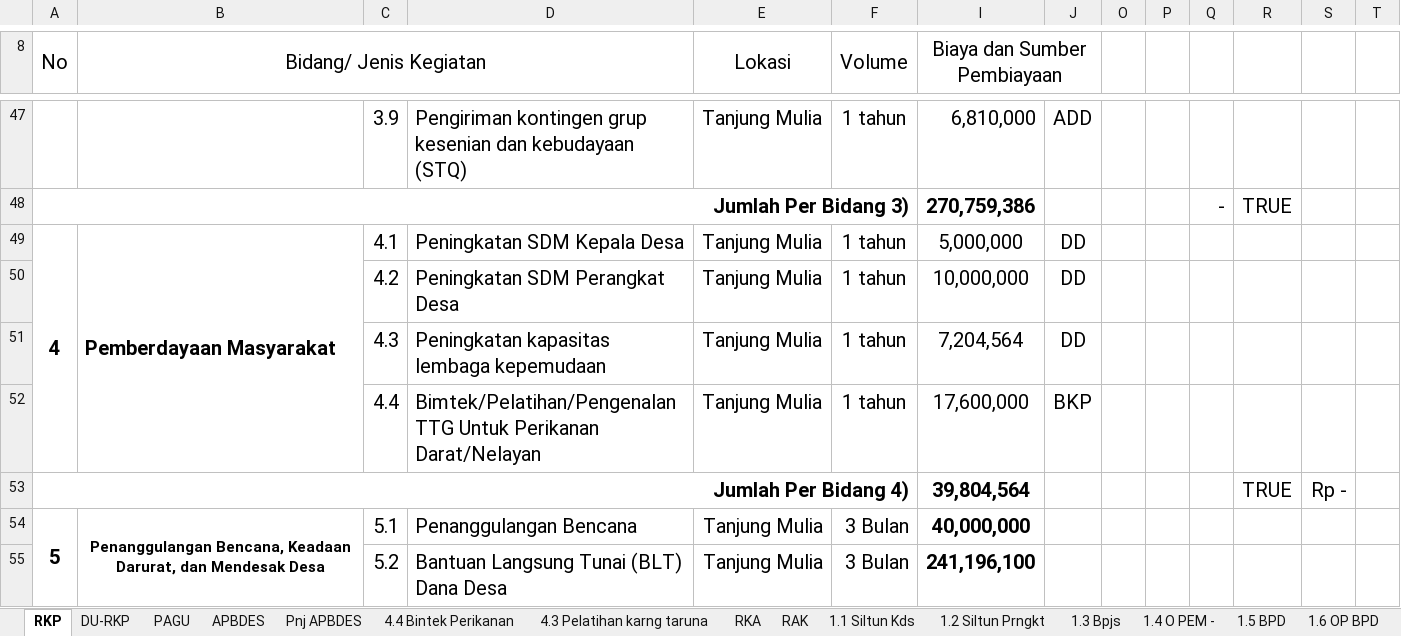
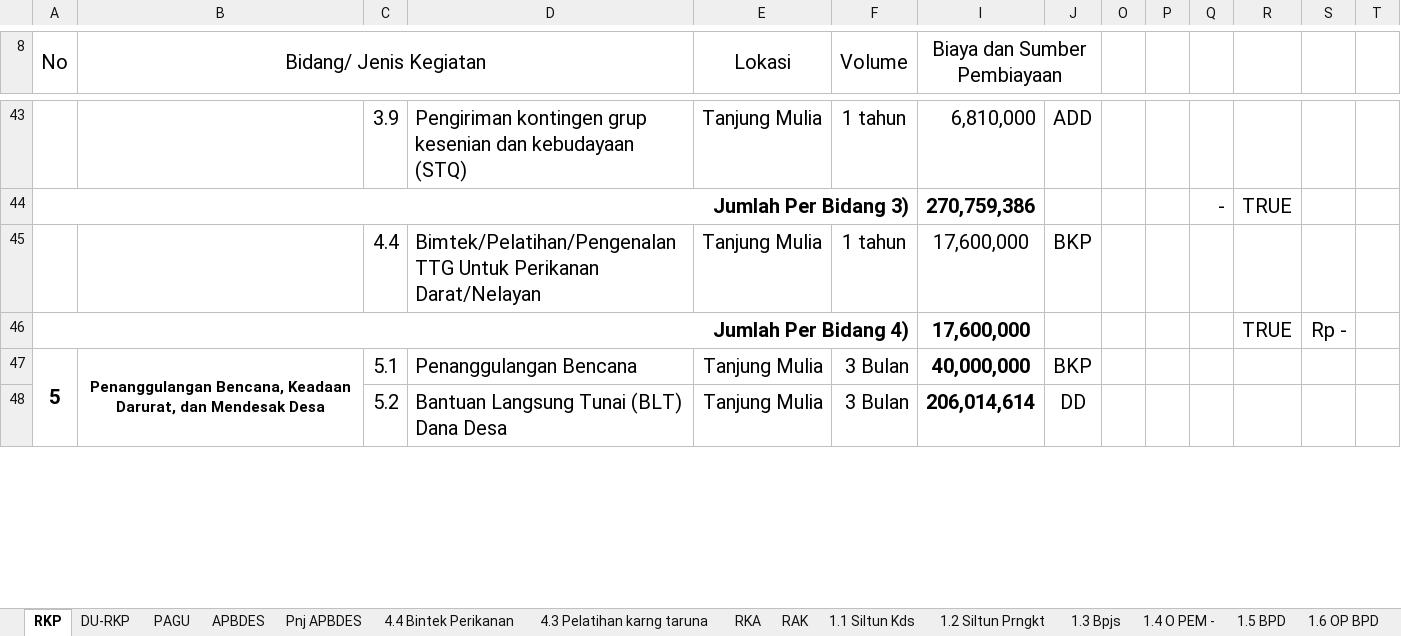
Before and after one commit to PemdesTanjungMulia/Rkp-Perubahan-2, an Excel workbook: 3. RKPDESA/RKPDes 2020 Harmonisasi tr.xlsx, sheet RKP, drawn as a sheet; only a part is shown, gaps mark what is left out; values as stored, in another font and other column widths than the file's, no borders; charts and pictures not drawn; removed rows and columns are numbered as before the commit, all else as after; rows hold the shown columns only; the diff covers the shown part only; the diff names each change by its address in the sheet, - before the commit and + after, or states it on an @@ line.

```diff
--- a/3. RKPDESA/RKPDes 2020 Harmonisasi tr.xlsx (sheet RKP)
+++ b/3. RKPDESA/RKPDes 2020 Harmonisasi tr.xlsx (sheet RKP)
-row 49: 4 | Pemberdayaan Masyarakat | 4.1 | Peningkatan SDM Kepala Desa | Tanjung Mulia | 1 tahun | 5,000,000 | DD
-row 50:  |  | 4.2 | Peningkatan SDM Perangkat Desa | Tanjung Mulia | 1 tahun | 10,000,000 | DD
-row 51:  |  | 4.3 | Peningkatan kapasitas lembaga kepemudaan | Tanjung Mulia | 1 tahun | 7,204,564 | DD
-I46 (Biaya dan Sumber Pembiayaan): 39,804,564
+I46 (Biaya dan Sumber Pembiayaan): 17,600,000
-J47: (empty)
+J47: BKP
-I48 (Biaya dan Sumber Pembiayaan): 241,196,100
+I48 (Biaya dan Sumber Pembiayaan): 206,014,614
-J48: (empty)
+J48: DD
```
Also changed, not shown: 4 removed rows and 6 edited cells elsewhere in this sheet, sheet RKA, sheet RAK, sheet Pnj APBDES, sheet APBDES, formulas that keep their value, hidden cells, charts or pictures.
